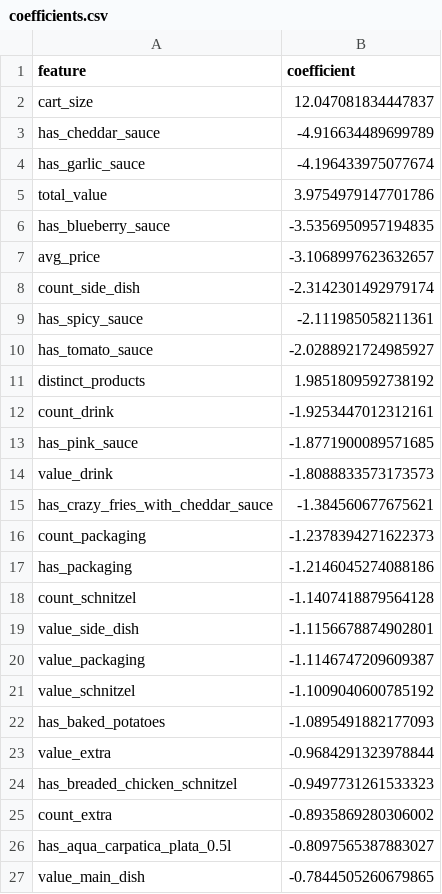
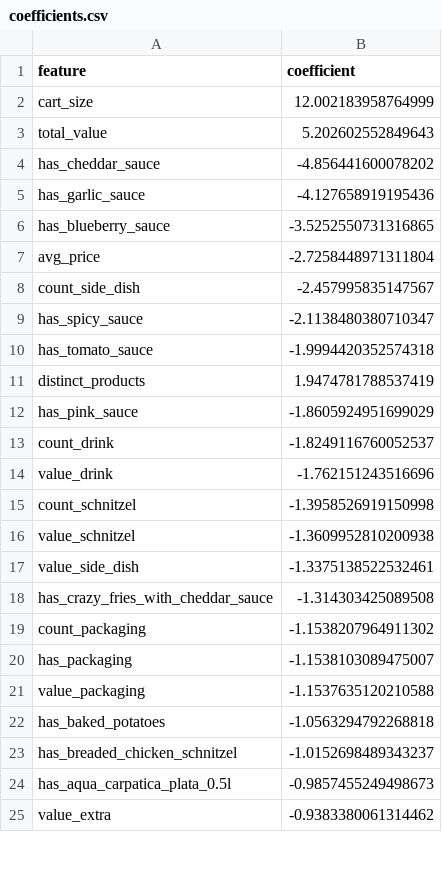
Before and after one commit to coteacarla/Tema-Practica-ML, a CSV file: coefficients.csv, drawn as a sheet; only a part is shown; the diff covers the shown part only.

```diff
--- a/coefficients.csv
+++ b/coefficients.csv
@@ -1,27 +1,25 @@
 feature,coefficient
-cart_size,12.047081834447837
-has_cheddar_sauce,-4.916634489699789
-has_garlic_sauce,-4.196433975077674
-total_value,3.9754979147701786
-has_blueberry_sauce,-3.5356950957194835
-avg_price,-3.1068997623632657
-count_side_dish,-2.3142301492979174
-has_spicy_sauce,-2.111985058211361
-has_tomato_sauce,-2.0288921724985927
-distinct_products,1.9851809592738192
-count_drink,-1.9253447012312161
-has_pink_sauce,-1.8771900089571685
-value_drink,-1.8088833573173573
-has_crazy_fries_with_cheddar_sauce,-1.384560677675621
-count_packaging,-1.2378394271622373
-has_packaging,-1.2146045274088186
-count_schnitzel,-1.1407418879564128
-value_side_dish,-1.1156678874902801
-value_packaging,-1.1146747209609387
-value_schnitzel,-1.1009040600785192
-has_baked_potatoes,-1.0895491882177093
-value_extra,-0.9684291323978844
-has_breaded_chicken_schnitzel,-0.9497731261533323
-count_extra,-0.8935869280306002
-has_aqua_carpatica_plata_0.5l,-0.8097565387883027
-value_main_dish,-0.7844505260679865
+cart_size,12.002183958764999
+total_value,5.202602552849643
+has_cheddar_sauce,-4.856441600078202
+has_garlic_sauce,-4.127658919195436
+has_blueberry_sauce,-3.5252550731316865
+avg_price,-2.7258448971311804
+count_side_dish,-2.457995835147567
+has_spicy_sauce,-2.1138480380710347
+has_tomato_sauce,-1.9994420352574318
+distinct_products,1.9474781788537419
+has_pink_sauce,-1.8605924951699029
+count_drink,-1.8249116760052537
+value_drink,-1.762151243516696
+count_schnitzel,-1.3958526919150998
+value_schnitzel,-1.3609952810200938
+value_side_dish,-1.3375138522532461
+has_crazy_fries_with_cheddar_sauce,-1.314303425089508
+count_packaging,-1.1538207964911302
+has_packaging,-1.1538103089475007
+value_packaging,-1.1537635120210588
+has_baked_potatoes,-1.0563294792268818
+has_breaded_chicken_schnitzel,-1.0152698489343237
+has_aqua_carpatica_plata_0.5l,-0.9857455249498673
+value_extra,-0.9383380061314462
```
Also changed, not shown: 32 added rows, 30 removed rows and 27 edited cells elsewhere in this file, 6 other files.
